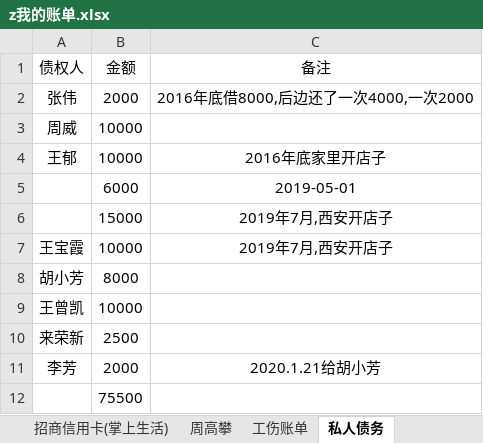
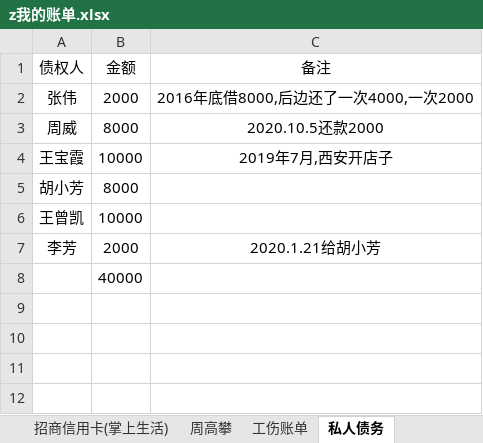
Before and after one commit to zzggxx/Summary, an Excel workbook: z我的账单.xlsx, sheet 私人债务, drawn as a sheet; values as stored, in another font and other column widths than the file's, no borders; removed rows and columns are numbered as before the commit, all else as after; the diff names each change by its address in the sheet, - before the commit and + after, or states it on an @@ line.

```diff
--- a/z我的账单.xlsx (sheet 私人债务)
+++ b/z我的账单.xlsx (sheet 私人债务)
-B3 (金额): 10000
+B3 (金额): 8000
-C3 (备注): (empty)
+C3 (备注): 2020.10.5还款2000
-row 4: 王郁 | 10000 | 2016年底家里开店子
-row 5:  | 6000 | 2019-05-01
-row 6:  | 15000 | 2019年7月,西安开店子
-row 10: 来荣新 | 2500
-B8 (金额): 75500
+B8 (金额): 40000
```
Also changed, not shown: sheet 建行快贷, sheet 方召军账单, other sheet tabs.
